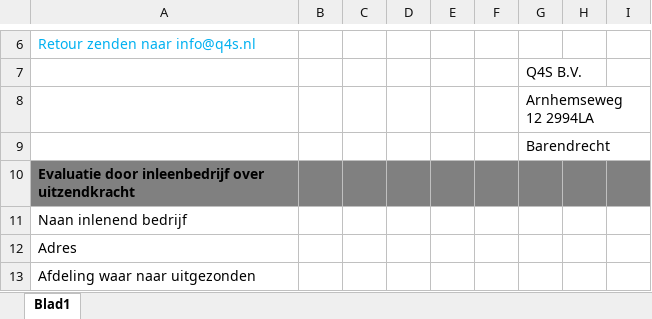
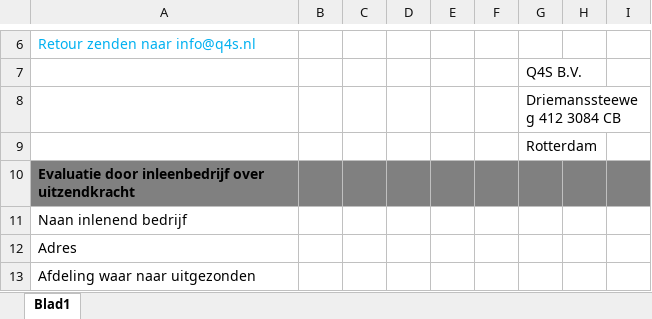
Before and after one commit to Q4S-Sem/q4s-dashboard, an Excel workbook: public/templates/evaluaties/Q4S B.V.-VG-evaluatieformulier door inlener(VCU) (1).xlsx, sheet Blad1, drawn as a sheet; only a part is shown, gaps mark what is left out; values as stored, in another font and other column widths than the file's, no borders; charts and pictures not drawn; the diff names each change by its address in the sheet, - before the commit and + after, or states it on an @@ line.

Commit message:
Bedrijfsadres overal Driemanssteeweg 412, 3084 CB Rotterdam (was Arnhemseweg 12 Barendrecht), ondertekenplaats Rotterdam; vangnet: instellingen nooit volledig leeg opslaan

```diff
--- a/public/templates/evaluaties/Q4S B.V.-VG-evaluatieformulier door inlener(VCU) (1).xlsx (sheet Blad1)
+++ b/public/templates/evaluaties/Q4S B.V.-VG-evaluatieformulier door inlener(VCU) (1).xlsx (sheet Blad1)
-G8: Arnhemseweg 12 2994LA
+G8: Driemanssteeweg 412 3084 CB
-G9: Barendrecht
+G9: Rotterdam
```
Also changed, not shown: public/templates/urenstaat/Q4S-Timesheet-EN.xlsx, public/templates/urenstaat/Q4S-Timesheet-NL.xlsx, 9 other files.
